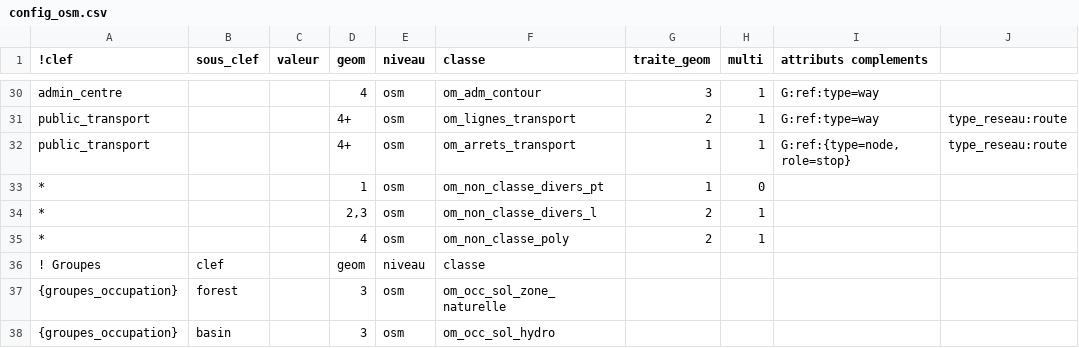
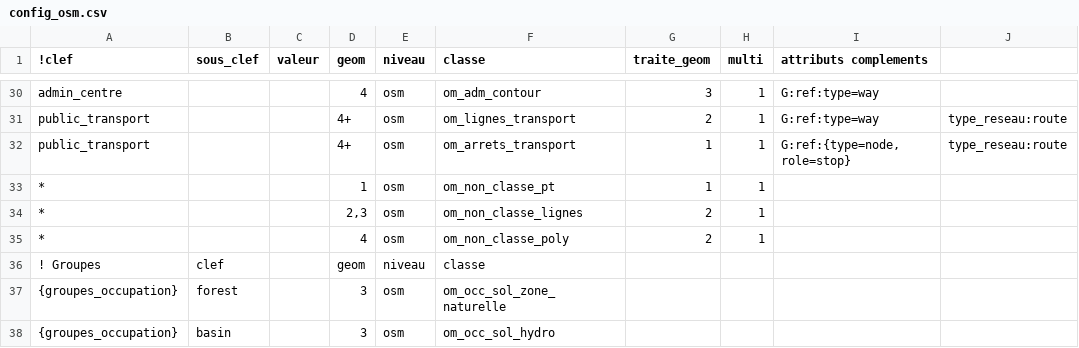
Before and after one commit to service-GCT-EMS/pyetl, a CSV file: pyetl/formats/fichiers/config_osm.csv, drawn as a sheet; only a part is shown, gaps mark what is left out; the diff names each change by its address in the sheet, - before the commit and + after, or states it on an @@ line.

```diff
--- a/pyetl/formats/fichiers/config_osm.csv
+++ b/pyetl/formats/fichiers/config_osm.csv
-F33 (classe): om_non_classe_divers_pt
+F33 (classe): om_non_classe_pt
-H33 (multi): 0
+H33 (multi): 1
-F34 (classe): om_non_classe_divers_l
+F34 (classe): om_non_classe_lignes
```
Also changed, not shown: 10 other files.
